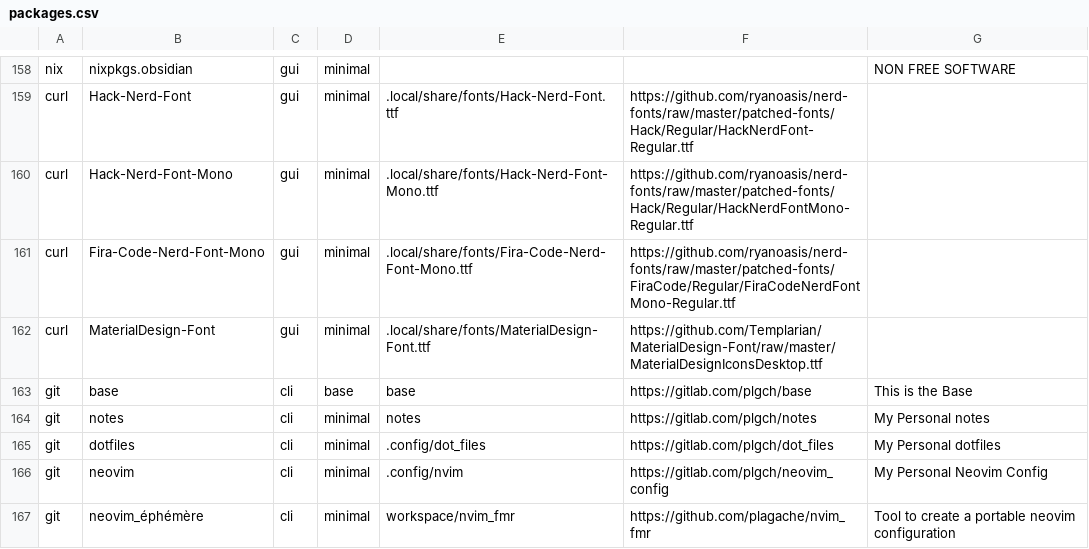
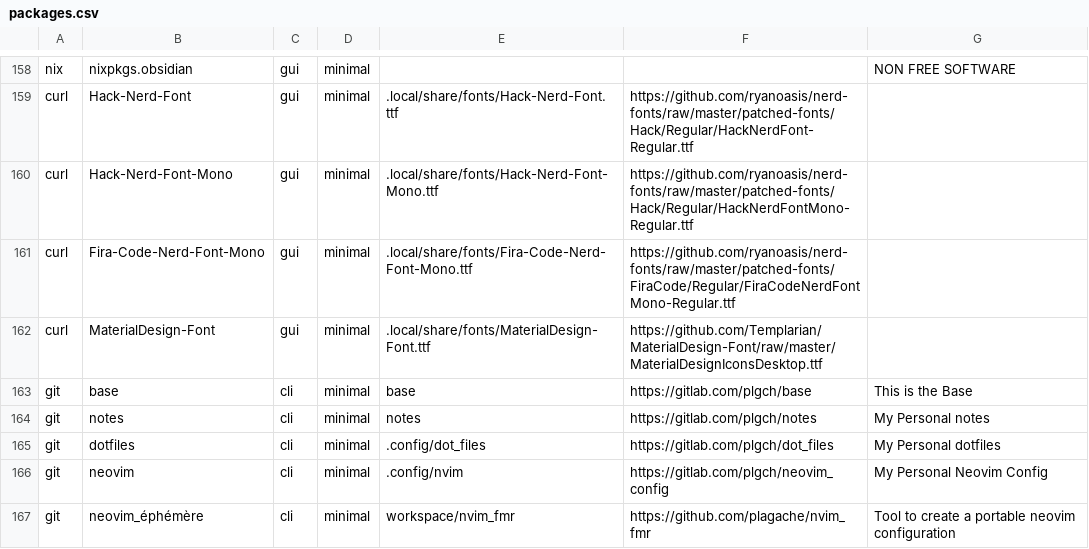
Before and after one commit to plagache/configuration-manager, a CSV file: data/packages.csv, drawn as a sheet; only a part is shown, gaps mark what is left out.

Commit message:
fix base repo tags;

```diff
--- a/data/packages.csv
+++ b/data/packages.csv
@@ -162,3 +162,3 @@ curl,Fira-Code-Nerd-Font-Mono,gui,minimal,.local/share/fonts/Fira-Code-Nerd-Font
 curl,MaterialDesign-Font,gui,minimal,.local/share/fonts/MaterialDesign-Font.ttf,https://github.com/Templarian/MaterialDesign-Font/raw/master/MaterialDesignIconsDesktop.ttf
-git,base,cli,base,base,https://gitlab.com/plgch/base,This is the Base
+git,base,cli,minimal,base,https://gitlab.com/plgch/base,This is the Base
 git,notes,cli,minimal,notes,https://gitlab.com/plgch/notes,My Personal notes
```
